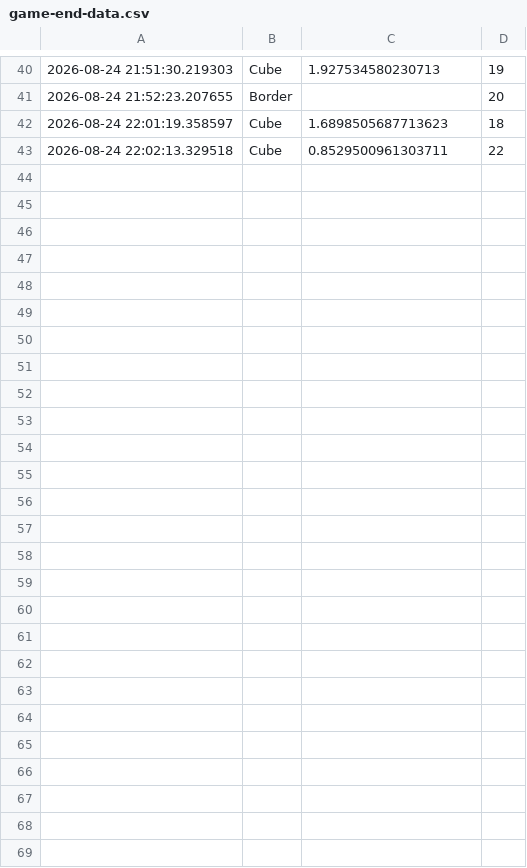
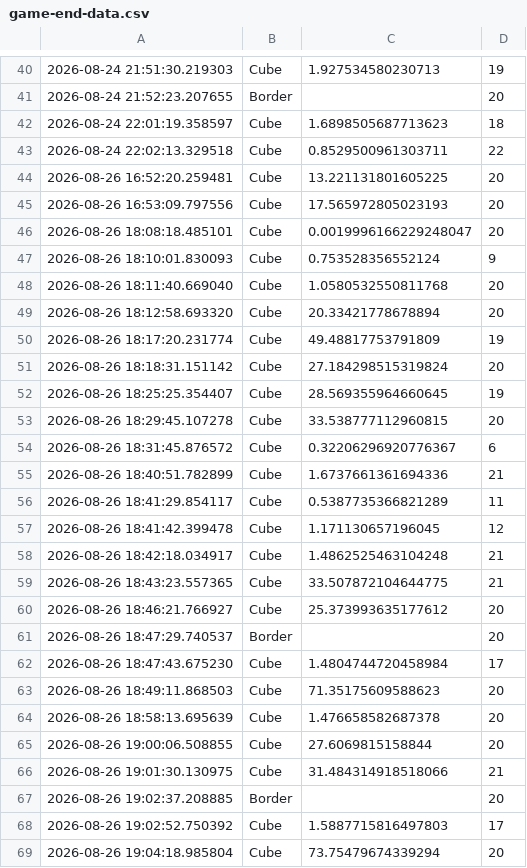
Before and after one commit to JonathanHinchliffe/CubeGame, a CSV file: Data/game-end-data.csv, drawn as a sheet; only a part is shown, gaps mark what is left out; the diff names each change by its address in the sheet, - before the commit and + after, or states it on an @@ line.

```diff
--- a/Data/game-end-data.csv
+++ b/Data/game-end-data.csv
+row 44: 2026-08-26 16:52:20.259481 | Cube | 13.221131801605225 | 20
+row 45: 2026-08-26 16:53:09.797556 | Cube | 17.565972805023193 | 20
+row 46: 2026-08-26 18:08:18.485101 | Cube | 0.0019996166229248047 | 20
+row 47: 2026-08-26 18:10:01.830093 | Cube | 0.753528356552124 | 9
+row 48: 2026-08-26 18:11:40.669040 | Cube | 1.0580532550811768 | 20
+row 49: 2026-08-26 18:12:58.693320 | Cube | 20.33421778678894 | 20
+row 50: 2026-08-26 18:17:20.231774 | Cube | 49.48817753791809 | 19
+row 51: 2026-08-26 18:18:31.151142 | Cube | 27.184298515319824 | 20
+row 52: 2026-08-26 18:25:25.354407 | Cube | 28.569355964660645 | 19
+row 53: 2026-08-26 18:29:45.107278 | Cube | 33.538777112960815 | 20
+row 54: 2026-08-26 18:31:45.876572 | Cube | 0.32206296920776367 | 6
+row 55: 2026-08-26 18:40:51.782899 | Cube | 1.6737661361694336 | 21
+row 56: 2026-08-26 18:41:29.854117 | Cube | 0.5387735366821289 | 11
+row 57: 2026-08-26 18:41:42.399478 | Cube | 1.171130657196045 | 12
+row 58: 2026-08-26 18:42:18.034917 | Cube | 1.4862525463104248 | 21
+row 59: 2026-08-26 18:43:23.557365 | Cube | 33.507872104644775 | 21
+row 60: 2026-08-26 18:46:21.766927 | Cube | 25.373993635177612 | 20
+row 61: 2026-08-26 18:47:29.740537 | Border |  | 20
+row 62: 2026-08-26 18:47:43.675230 | Cube | 1.4804744720458984 | 17
+row 63: 2026-08-26 18:49:11.868503 | Cube | 71.35175609588623 | 20
+row 64: 2026-08-26 18:58:13.695639 | Cube | 1.476658582687378 | 20
+row 65: 2026-08-26 19:00:06.508855 | Cube | 27.6069815158844 | 20
+row 66: 2026-08-26 19:01:30.130975 | Cube | 31.484314918518066 | 21
+row 67: 2026-08-26 19:02:37.208885 | Border |  | 20
+row 68: 2026-08-26 19:02:52.750392 | Cube | 1.5887715816497803 | 17
+row 69: 2026-08-26 19:04:18.985804 | Cube | 73.75479674339294 | 20
```
Also changed, not shown: Data/game-results.csv, 4 other files.
